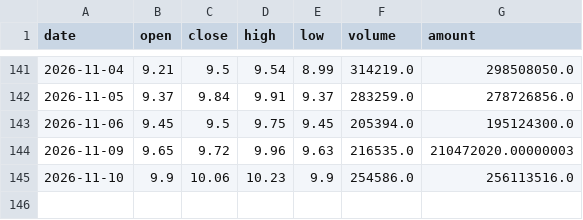
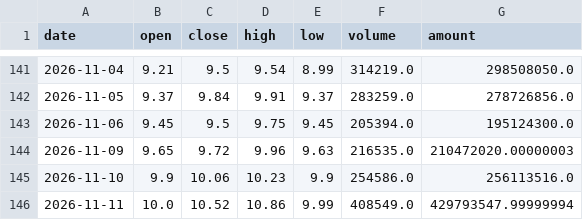
Before and after one commit to Dongjiaxiang02/stock-analyzer, a CSV file: docs/csv_archive/kline_002969_嘉美包装.csv, drawn as a sheet; only a part is shown, gaps mark what is left out; the diff names each change by its address in the sheet, - before the commit and + after, or states it on an @@ line.

```diff
--- a/docs/csv_archive/kline_002969_嘉美包装.csv
+++ b/docs/csv_archive/kline_002969_嘉美包装.csv
+row 146: 2026-11-11 | 10.0 | 10.52 | 10.86 | 9.99 | 408549.0 | 429793547.99999994
```
Also changed, not shown: docs/csv_archive/kline_01810_小米集团-W.csv, docs/csv_archive/kline_603486_科沃斯.csv, 7 other files.
